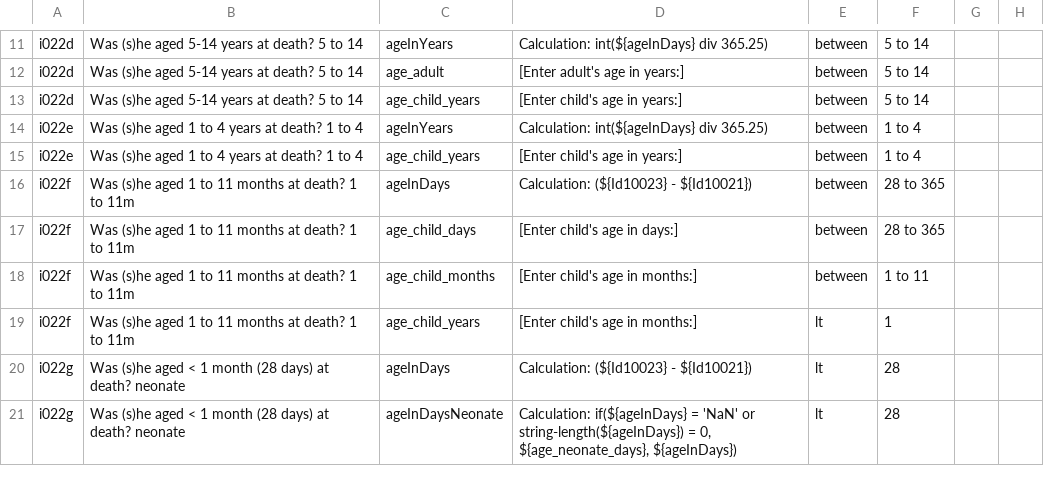
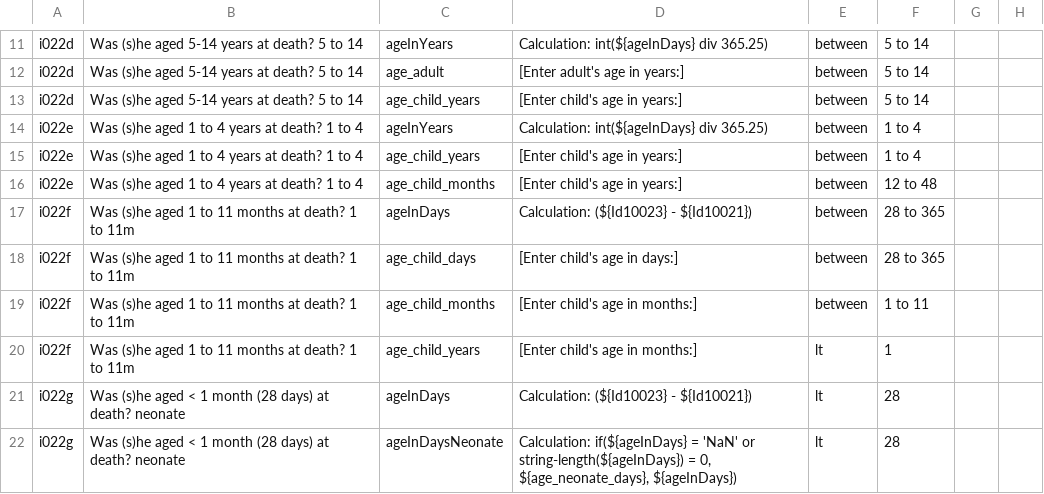
Before and after one commit to verbal-autopsy-software/pyCrossVA, a CSV file: pycrossva/resources/mapping_configuration_files/2022WHOv0101_to_InSilicoVA_2022.csv, drawn as a sheet; only a part is shown, gaps mark what is left out; the diff names each change by its address in the sheet, - before the commit and + after, or states it on an @@ line.

Commit message:
added age_child_months to mapping of indicator i022e

```diff
--- a/pycrossva/resources/mapping_configuration_files/2022WHOv0101_to_InSilicoVA_2022.csv
+++ b/pycrossva/resources/mapping_configuration_files/2022WHOv0101_to_InSilicoVA_2022.csv
+row 16: i022e | Was (s)he aged 1 to 4 years at death? 1 to 4 | age_child_months | [Enter child's age in years:] | between | 12 to 48
```
Also changed, not shown: pycrossva/resources/mapping_configuration_files/2022WHOv0101_to_InterVA_2022.csv.
